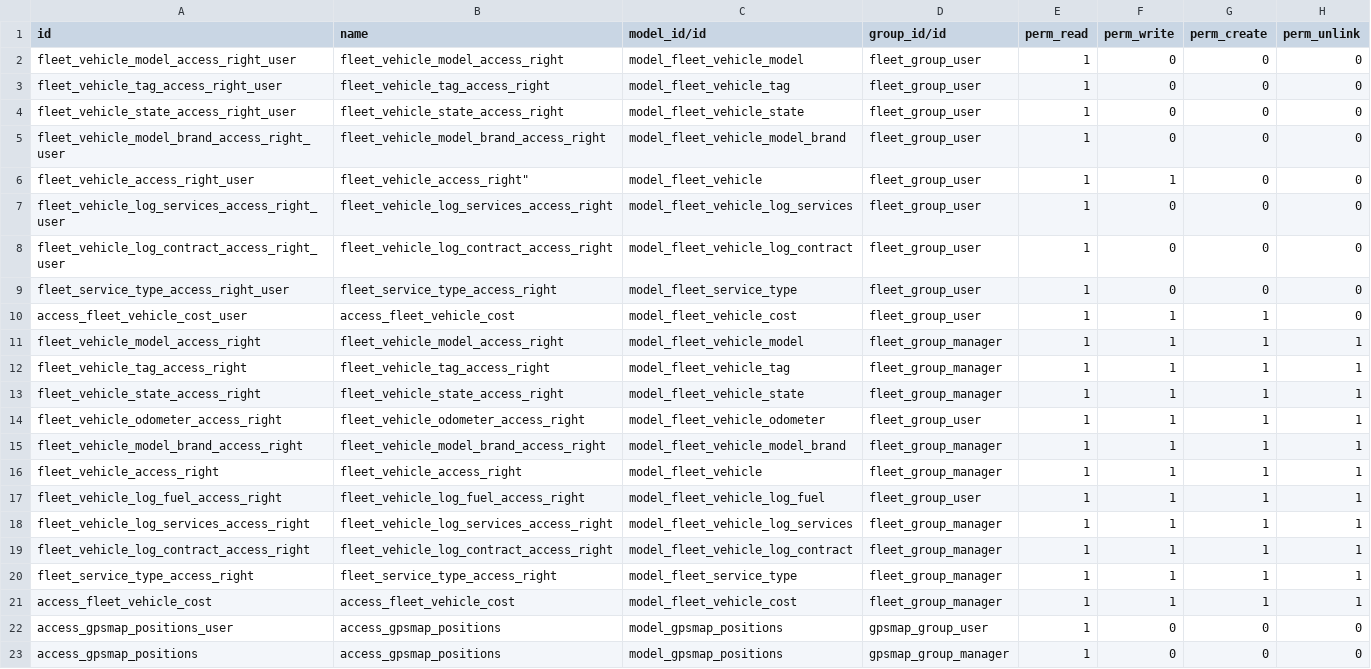
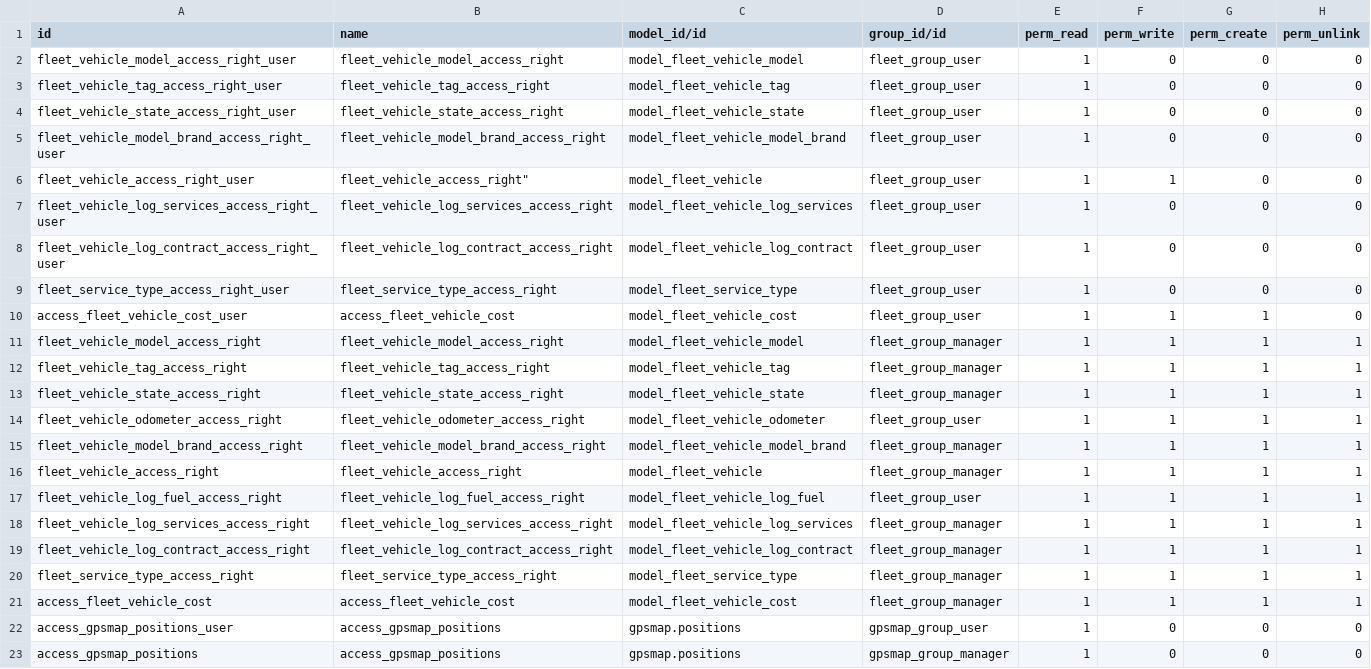
Before and after one commit to evigra/solesgps_map, a CSV file: solesgps_map/security/ir.model.access.csv, drawn as a sheet.

Commit message:
Update

```diff
--- a/solesgps_map/security/ir.model.access.csv
+++ b/solesgps_map/security/ir.model.access.csv
@@ -21,3 +21,3 @@ fleet_service_type_access_right,fleet_service_type_access_right,model_fleet_serv
 access_fleet_vehicle_cost,access_fleet_vehicle_cost,model_fleet_vehicle_cost,fleet_group_manager,1,1,1,1
-access_gpsmap_positions_user,access_gpsmap_positions,model_gpsmap_positions,gpsmap_group_user,1,0,0,0
-access_gpsmap_positions,access_gpsmap_positions,model_gpsmap_positions,gpsmap_group_manager,1,0,0,0
+access_gpsmap_positions_user,access_gpsmap_positions,gpsmap.positions,gpsmap_group_user,1,0,0,0
+access_gpsmap_positions,access_gpsmap_positions,gpsmap.positions,gpsmap_group_manager,1,0,0,0
```
